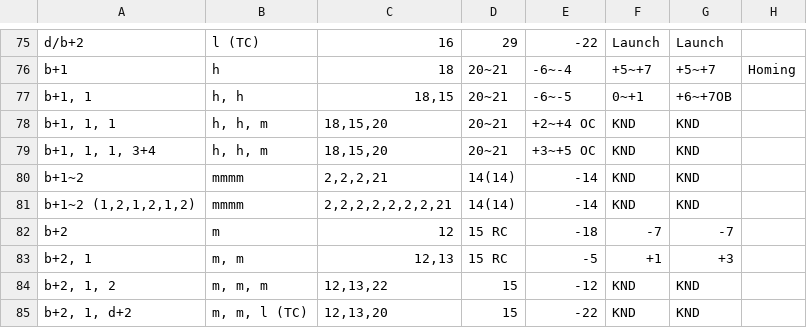
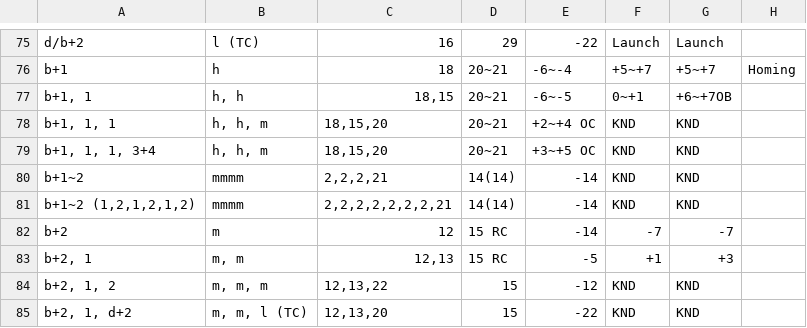
Before and after one commit to pbruvoll/rbnTekkenFrameData, a CSV file: frameData/Archive/TFR3/csv/Ganryu/Ganryu-special.csv, drawn as a sheet; only a part is shown, gaps mark what is left out.

Commit message:
Update Ganryu-special.csv

```diff
--- a/frameData/Archive/TFR3/csv/Ganryu/Ganryu-special.csv
+++ b/frameData/Archive/TFR3/csv/Ganryu/Ganryu-special.csv
@@ -81,3 +81,3 @@ b+1~2;mmmm;2,2,2,21;14(14);-14;KND;KND;
 b+1~2 (1,2,1,2,1,2);mmmm;2,2,2,2,2,2,2,21;14(14);-14;KND;KND;
-b+2;m;12;15 RC;-18;-7;-7;
+b+2;m;12;15 RC;-14;-7;-7;
 b+2, 1;m, m;12,13;15 RC;-5;+1;+3;
```
